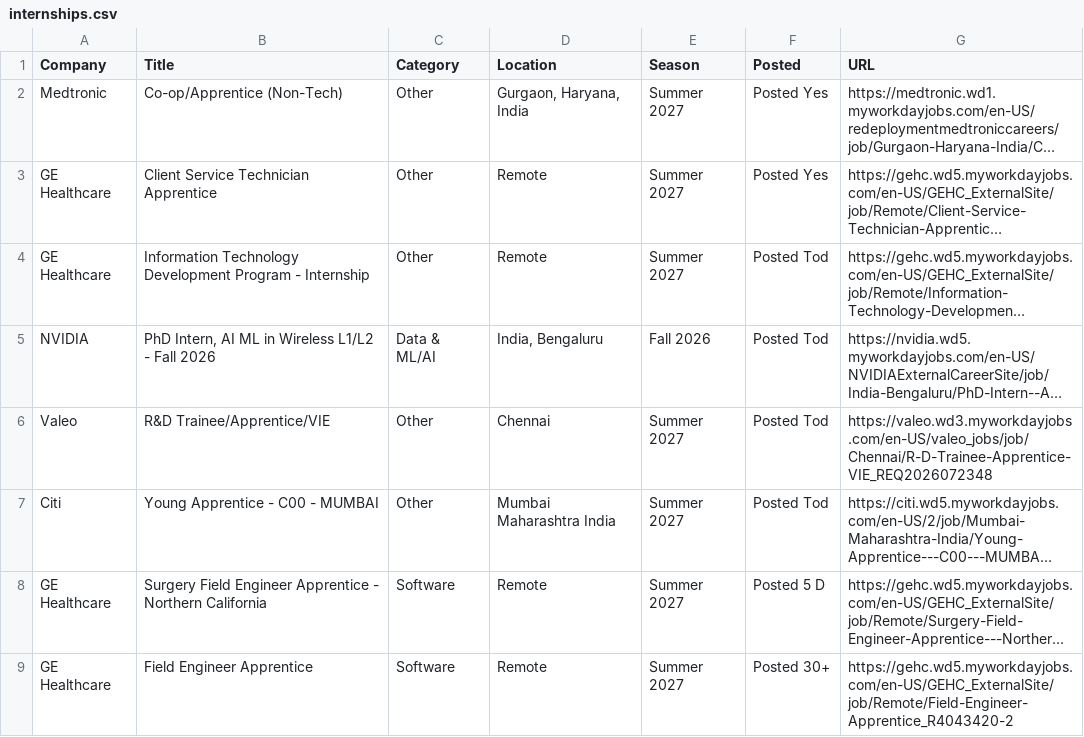
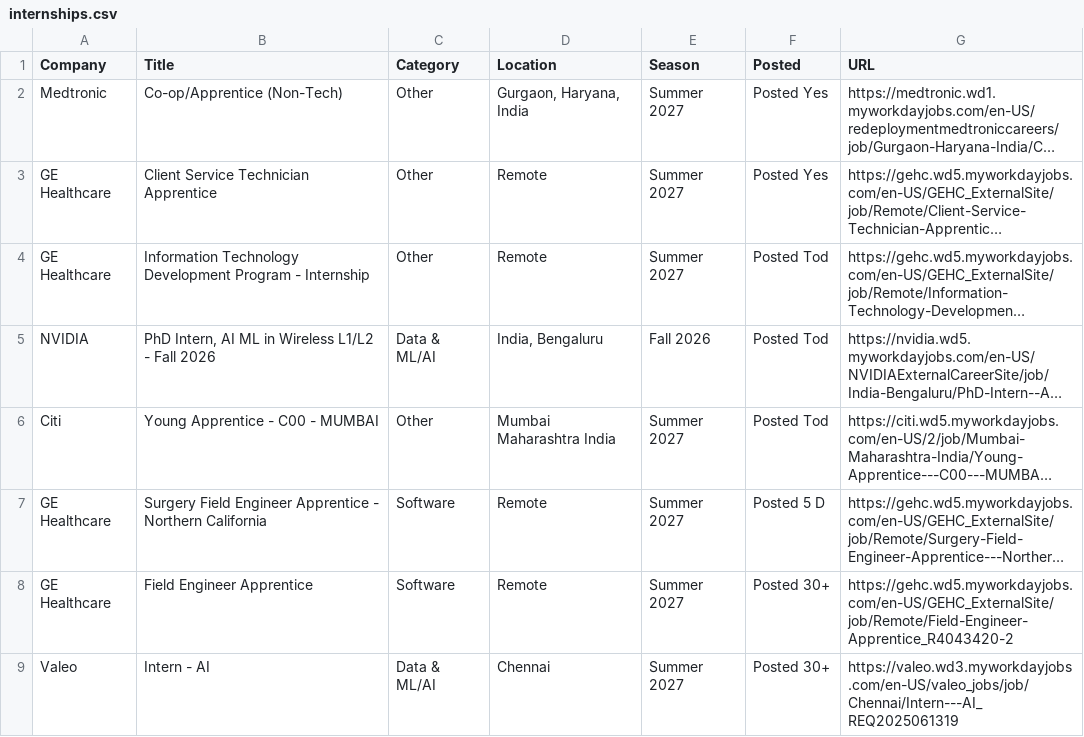
Before and after one commit to aditya-s45/placement-interns, a CSV file: data/internships.csv, drawn as a sheet; only a part is shown; the shorter side is filled out with more unchanged rows; long unchanged cells end in …; the diff names each change by its address in the sheet, - before the commit and + after, or states it on an @@ line.

Commit message:
chore: update internships (2026-09-03 04:29 UTC)

```diff
--- a/data/internships.csv
+++ b/data/internships.csv
-row 6: Valeo | R&D Trainee/Apprentice/VIE | Other | Chennai | Summer 2027 | Posted Tod | https://valeo.wd3.myworkdayjobs.com/en-US/valeo_jobs/job/Chennai/R-D-Trainee-Apprentice-VIE_REQ2026072348
```
Also changed, not shown: 9 other files.
